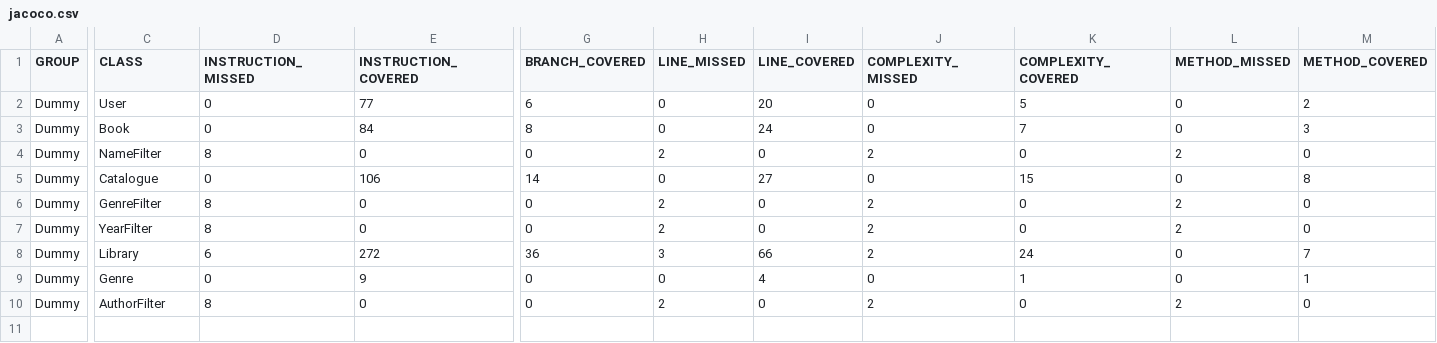
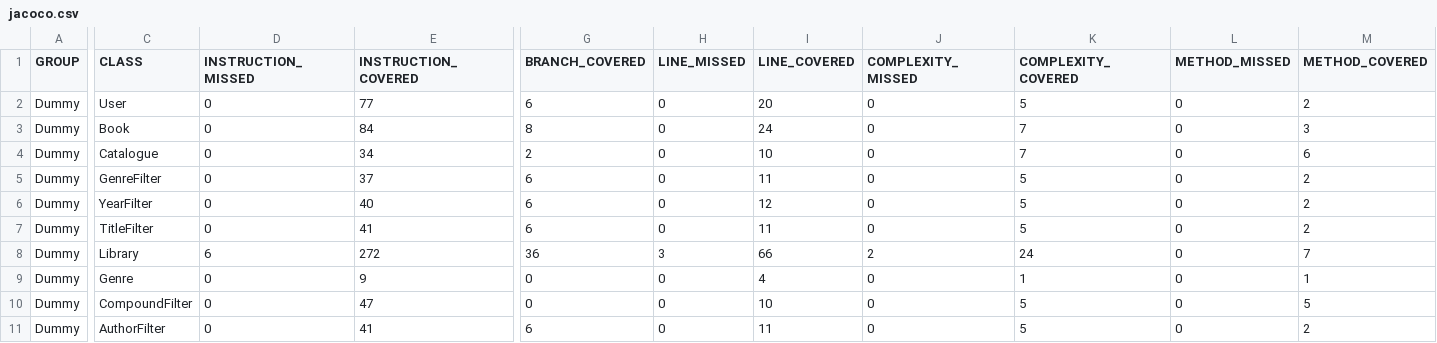
Before and after one commit to JK-Ap/ApapCallejaAssignment, a CSV file: target/site/jacoco/jacoco.csv, drawn as a sheet; only a part is shown, gaps mark what is left out; removed rows and columns are numbered as before the commit, all else as after; rows hold the shown columns only; the diff names each change by its address in the sheet, - before the commit and + after, or states it on an @@ line.

```diff
--- a/target/site/jacoco/jacoco.csv
+++ b/target/site/jacoco/jacoco.csv
-row 4: Dummy | NameFilter | 8 | 0 | 0 | 2 | 0 | 2 | 0 | 2 | 0
-E4 (INSTRUCTION_COVERED): 106
+E4 (INSTRUCTION_COVERED): 34
-G4 (BRANCH_COVERED): 14
+G4 (BRANCH_COVERED): 2
-I4 (LINE_COVERED): 27
+I4 (LINE_COVERED): 10
-K4 (COMPLEXITY_COVERED): 15
+K4 (COMPLEXITY_COVERED): 7
-M4 (METHOD_COVERED): 8
+M4 (METHOD_COVERED): 6
-D5:D6 (INSTRUCTION_MISSED): 8
+D5:D6 (INSTRUCTION_MISSED): 0
-E5 (INSTRUCTION_COVERED): 0
+E5 (INSTRUCTION_COVERED): 37
-G5:G6 (BRANCH_COVERED): 0
+G5:G6 (BRANCH_COVERED): 6
-H5:H6 (LINE_MISSED): 2
+H5:H6 (LINE_MISSED): 0
-I5 (LINE_COVERED): 0
+I5 (LINE_COVERED): 11
-J5:J6 (COMPLEXITY_MISSED): 2
+J5:J6 (COMPLEXITY_MISSED): 0
-K5:K6 (COMPLEXITY_COVERED): 0
+K5:K6 (COMPLEXITY_COVERED): 5
-L5:L6 (METHOD_MISSED): 2
+L5:L6 (METHOD_MISSED): 0
-M5:M6 (METHOD_COVERED): 0
+M5:M6 (METHOD_COVERED): 2
-E6 (INSTRUCTION_COVERED): 0
+E6 (INSTRUCTION_COVERED): 40
-I6 (LINE_COVERED): 0
+I6 (LINE_COVERED): 12
+row 7: Dummy | TitleFilter | 0 | 41 | 6 | 0 | 11 | 0 | 5 | 0 | 2
+row 10: Dummy | CompoundFilter | 0 | 47 | 0 | 0 | 10 | 0 | 5 | 0 | 5
-D11 (INSTRUCTION_MISSED): 8
+D11 (INSTRUCTION_MISSED): 0
-E11 (INSTRUCTION_COVERED): 0
+E11 (INSTRUCTION_COVERED): 41
-G11 (BRANCH_COVERED): 0
+G11 (BRANCH_COVERED): 6
-H11 (LINE_MISSED): 2
+H11 (LINE_MISSED): 0
-I11 (LINE_COVERED): 0
+I11 (LINE_COVERED): 11
-J11 (COMPLEXITY_MISSED): 2
+J11 (COMPLEXITY_MISSED): 0
-K11 (COMPLEXITY_COVERED): 0
+K11 (COMPLEXITY_COVERED): 5
-L11 (METHOD_MISSED): 2
+L11 (METHOD_MISSED): 0
-M11 (METHOD_COVERED): 0
+M11 (METHOD_COVERED): 2
```
Also changed, not shown: 36 other files.
